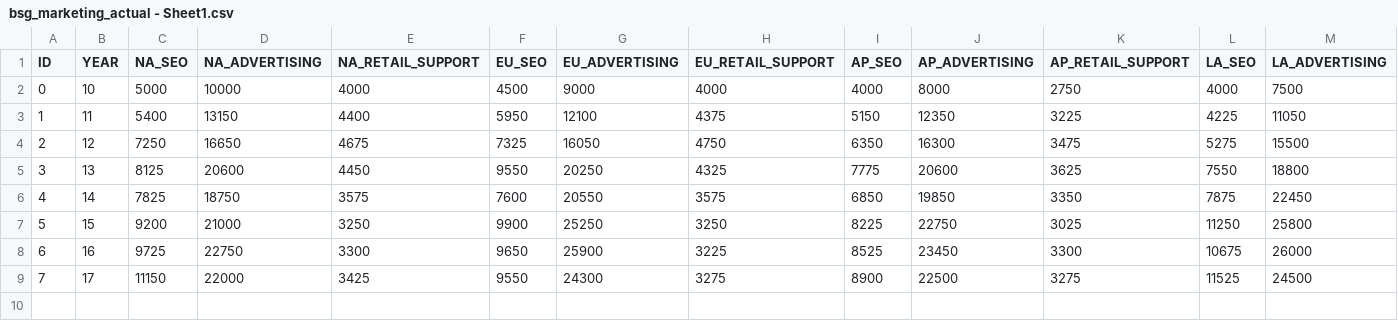
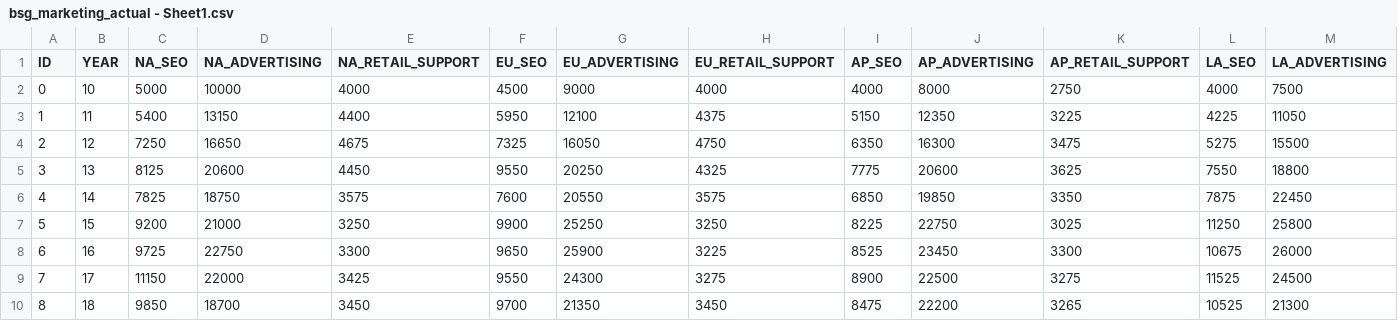
Before and after one commit to brienjl/BSG_Projections, a CSV file: bsg_marketing_actual - Sheet1.csv, drawn as a sheet; only a part is shown; rows hold the shown columns only; the diff names each change by its address in the sheet, - before the commit and + after, or states it on an @@ line.

```diff
--- a/bsg_marketing_actual - Sheet1.csv
+++ b/bsg_marketing_actual - Sheet1.csv
+row 10: 8 | 18 | 9850 | 18700 | 3450 | 9700 | 21350 | 3450 | 8475 | 22200 | 3265 | 10525 | 21300
```
Also changed, not shown: bsg_operations_actual - Sheet1.csv, bsg_prices_actual - Sheet1.csv, 3 other files.
